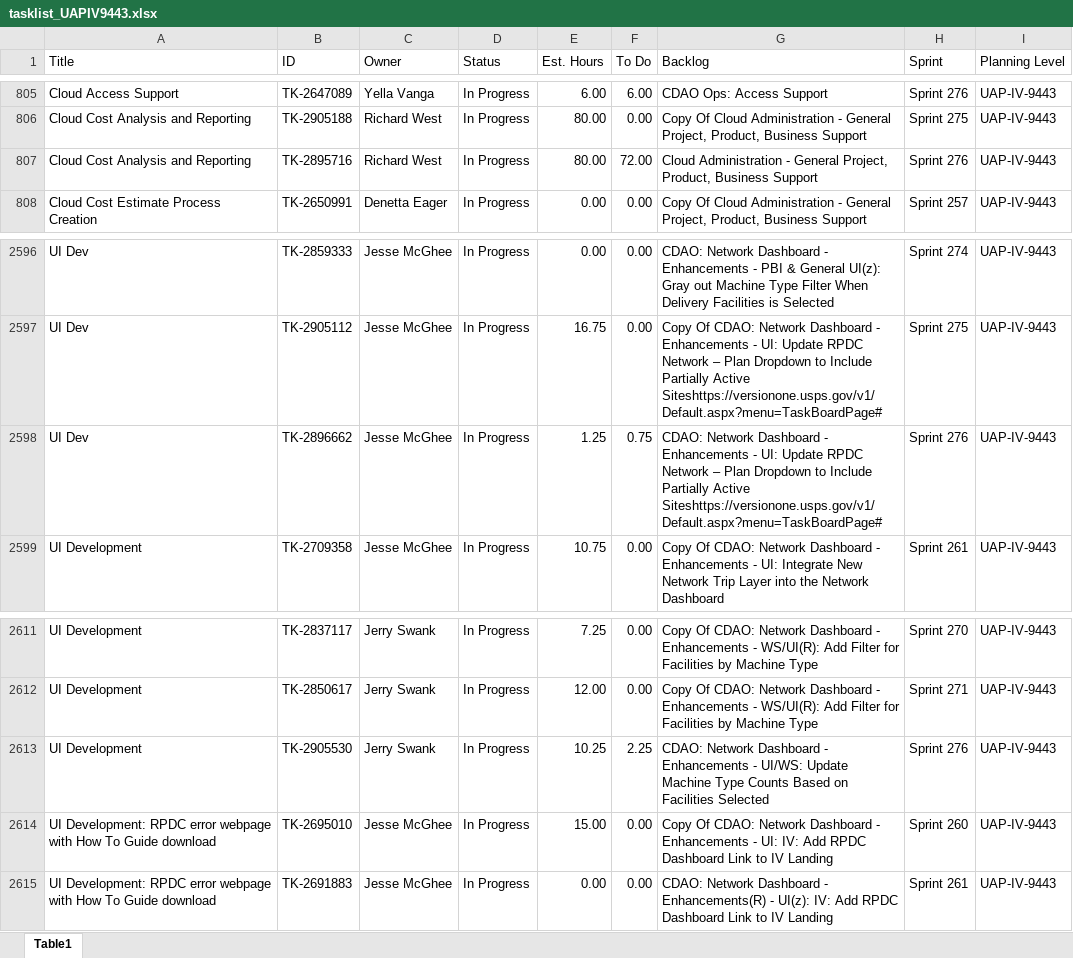
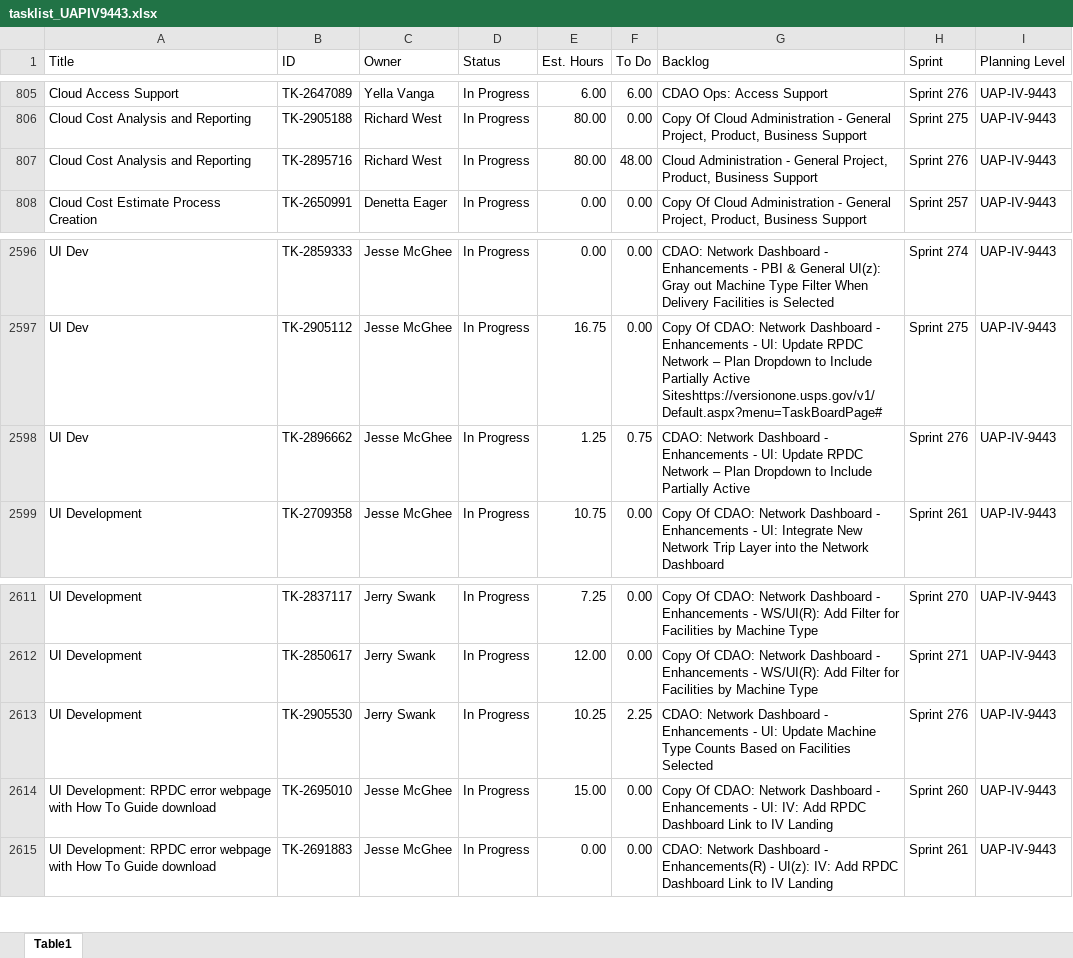
Before and after one commit to usps-dataeng/versionone-dashboard, an Excel workbook: tasklist_UAPIV9443.xlsx, sheet Table1, drawn as a sheet; only a part is shown, gaps mark what is left out; values as stored, in another font and other column widths than the file's, no borders; the diff names each change by its address in the sheet, - before the commit and + after, or states it on an @@ line.

```diff
--- a/tasklist_UAPIV9443.xlsx (sheet Table1)
+++ b/tasklist_UAPIV9443.xlsx (sheet Table1)
-F807 (To Do): 72.00
+F807 (To Do): 48.00
-G2598 (Backlog): …Partially Active Siteshttps://versionone.usps.gov/v1/Default.aspx?menu=TaskBoardPage#
+G2598 (Backlog): …Partially Active
-G2613 (Backlog): …Enhancements - UI/WS: Update Machine…
+G2613 (Backlog): …Enhancements - UI: Update Machine…
```
Also changed, not shown: tasklist_CDAS6441.xlsx, tasklist_EDS4834.xlsx, 5 other files.
